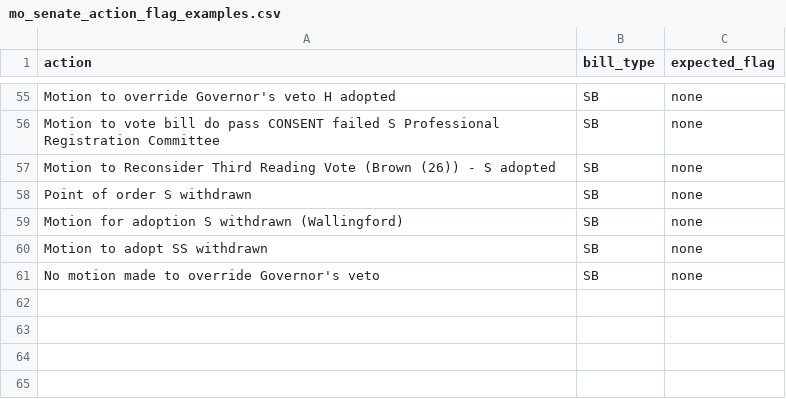
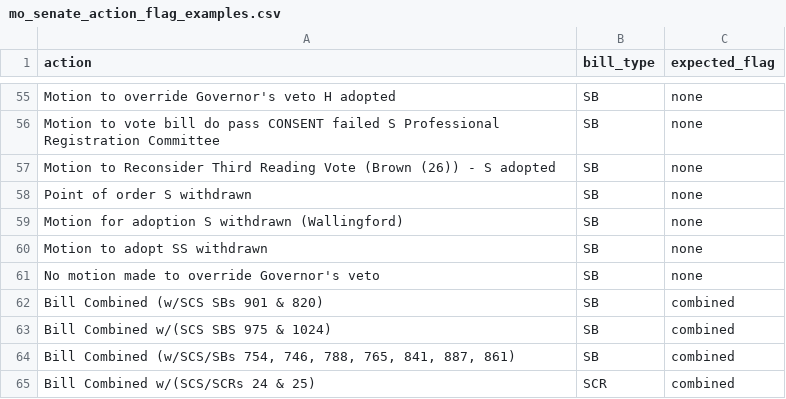
Before and after one commit to akettmann/missouri_gov_feed, a CSV file: dbt/seeds/mo_senate_action_flag_examples.csv, drawn as a sheet; only a part is shown, gaps mark what is left out.

```diff
--- a/dbt/seeds/mo_senate_action_flag_examples.csv
+++ b/dbt/seeds/mo_senate_action_flag_examples.csv
@@ -61 +61,5 @@ Motion to adopt SS withdrawn,SB,none
 No motion made to override Governor's veto,SB,none
+Bill Combined (w/SCS SBs 901 & 820),SB,combined
+Bill Combined w/(SCS SBS 975 & 1024),SB,combined
+"Bill Combined (w/SCS/SBs 754, 746, 788, 765, 841, 887, 861)",SB,combined
+Bill Combined w/(SCS/SCRs 24 & 25),SCR,combined
```
Also changed, not shown: dbt/seeds/mo_senate_action_flags.csv, 9 other files.
